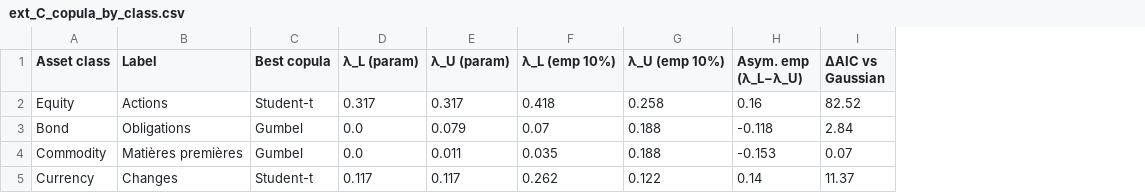
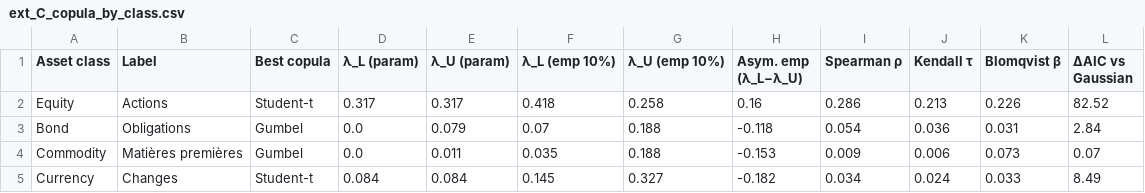
Before and after one commit to Mariuscalaque/Moskowitz-HuaOoi-Pedersen-Time-Series-Momentum-, a CSV file: outputs/tables/ext_C_copula_by_class.csv, drawn as a sheet; addresses are those after the commit; the diff names each change by its address in the sheet, - before the commit and + after, or states it on an @@ line.

```diff
--- a/outputs/tables/ext_C_copula_by_class.csv
+++ b/outputs/tables/ext_C_copula_by_class.csv
+column I (Spearman ρ), rows 2-5: 0.286 | 0.054 | 0.009 | 0.034
+column J (Kendall τ), rows 2-5: 0.213 | 0.036 | 0.006 | 0.024
+column K (Blomqvist β), rows 2-5: 0.226 | 0.031 | 0.073 | 0.033
-D5 (λ_L (param)): 0.117
+D5 (λ_L (param)): 0.084
-E5 (λ_U (param)): 0.117
+E5 (λ_U (param)): 0.084
-F5 (λ_L (emp 10%)): 0.262
+F5 (λ_L (emp 10%)): 0.145
-G5 (λ_U (emp 10%)): 0.122
+G5 (λ_U (emp 10%)): 0.327
-H5 (Asym. emp (λ_L−λ_U)): 0.14
+H5 (Asym. emp (λ_L−λ_U)): -0.182
-L5 (ΔAIC vs Gaussian): 11.37
+L5 (ΔAIC vs Gaussian): 8.49
```
Also changed, not shown: outputs/tables/diversified_tsmom_series.csv, outputs/tables/ext_A_copula_selection.csv, 52 other files.
